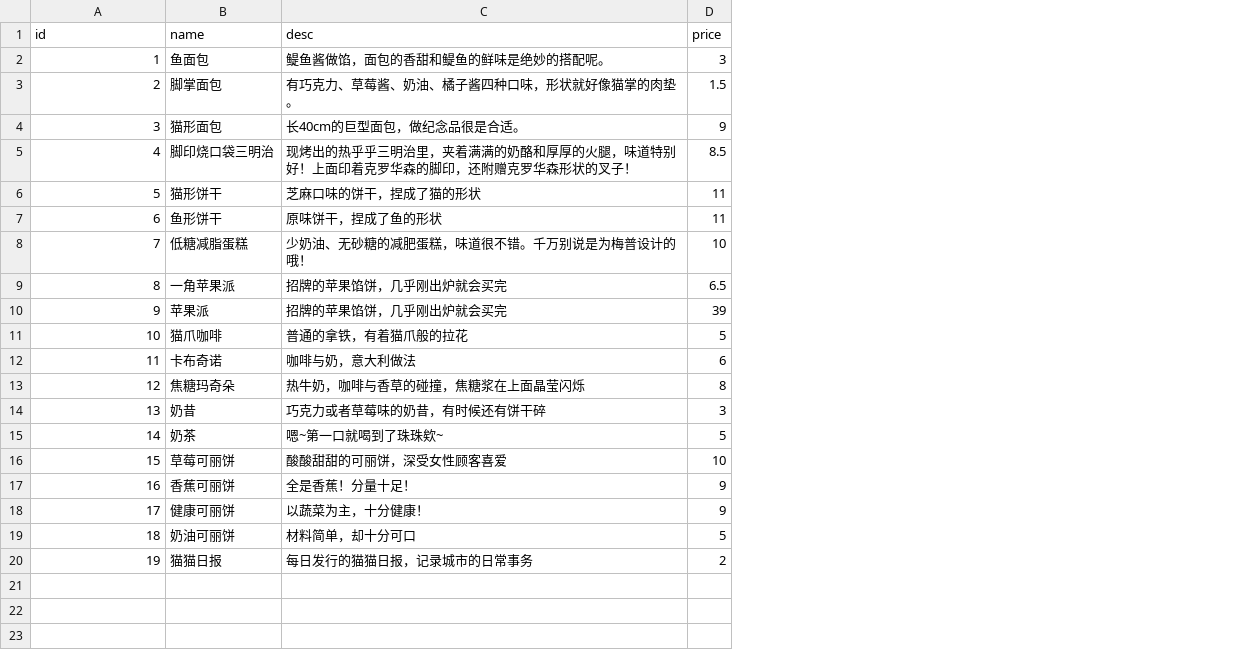
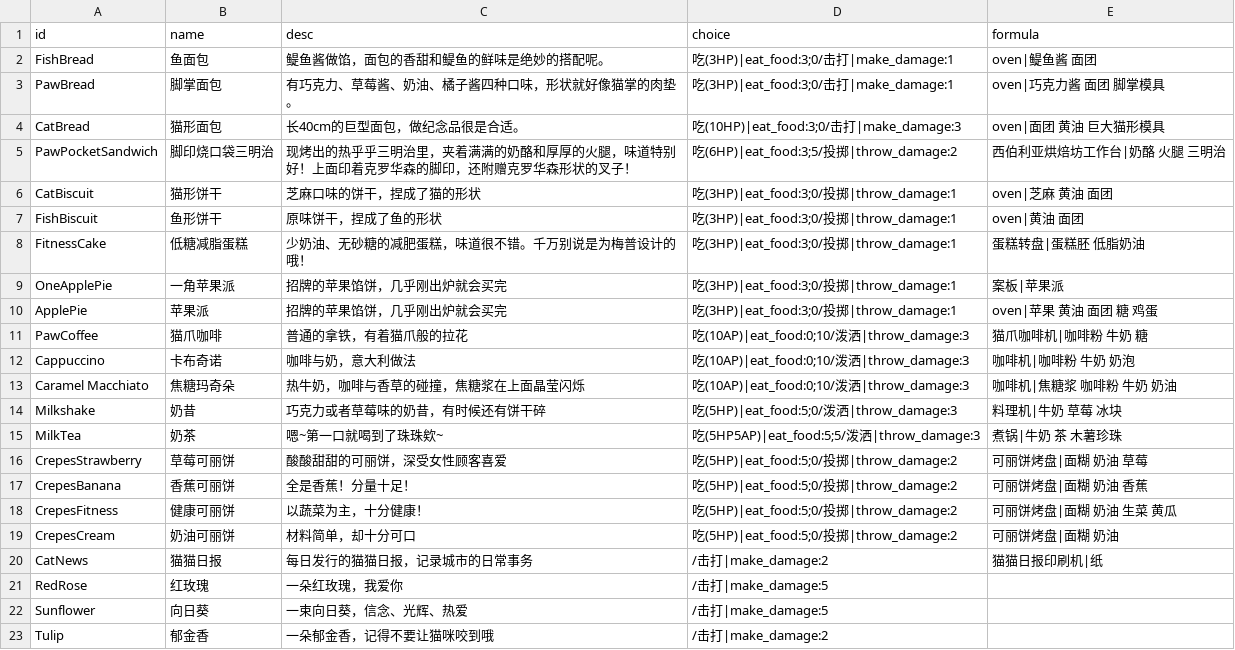
Before and after one commit to HCPTangHY/ZhenXia_Bot, a CSV file: src/plugins/Neargo/items.csv, drawn as a sheet; removed rows and columns are numbered as before the commit, all else as after; the diff names each change by its address in the sheet, - before the commit and + after, or states it on an @@ line.

Commit message:
deleted:    data/INDEX/1.db 	deleted:    data/INDEX/671281126.db 	deleted:    data/INDEX/756265655.db 	deleted:    data/INDEX/897025345.db 	deleted:    data/INDEX/939669370.db 	new file:   data/INDEX/Neargo.db 	renamed:    data/INDEX/872847025.db -> data/INDEX/users.db 	deleted:    data/Neargo/872847025.db 	deleted:    data/Neargo/939669370.db 	modified:   data/ZiYue.db 	modified:   src/plugins/GPT2_chat_plugin/__init__.py 	modified:   src/plugins/Index_user_management/__init__.py 	modified:   src/plugins/Index_user_management/models.py 	modified:   src/plugins/Neargo/__init__.py 	modified:   src/plugins/Neargo/items.csv 	modified:   src/plugins/Neargo/models.py 	modified:   src/plugins/Neargo/positions.csv 	modified:   src/plugins/QBTP/__init__.py 	modified:   src/plugins/wordle_zhenxia/__init__.py

```diff
--- a/src/plugins/Neargo/items.csv
+++ b/src/plugins/Neargo/items.csv
-column D (price), rows 2-20: 3 | 1.5 | 9 | 8.5 | 11 | 11 | 10 | 6.5 | 39 | 5 | 6 | 8 | 3 | 5 | 10 | 9 | 9 | 5 | 2
+column D (choice), rows 2-20: 吃(3HP)|eat_food:3;0/击打|make_damage:1 | 吃(3HP)|eat_food:3;0/击打|make_damage:1 | 吃(10HP)|eat_food:3;0/击打|make_damage:3 | 吃(6HP)|eat_food:3;5/投掷|throw_damage:2 | 吃(3HP)|eat_food:3;0/投掷|throw_damage:1 | 吃(3HP)|eat_food:3;0/投掷|throw_damage:1 | 吃(3HP)|eat_food:3;0/投掷|throw_damage:1 | 吃(3HP)|eat_food:3;0/投掷|throw_damage:1 | 吃(3HP)|eat_food:3;0/投掷|throw_damage:1 | 吃(10AP)|eat_food:0;10/泼洒|throw_damage:3 | 吃(10AP)|eat_food:0;10/泼洒|throw_damage:3 | 吃(10AP)|eat_food:0;10/泼洒|throw_damage:3 | 吃(5HP)|eat_food:5;0/泼洒|throw_damage:3 | 吃(5HP5AP)|eat_food:5;5/泼洒|throw_damage:3 | 吃(5HP)|eat_food:5;0/投掷|throw_damage:2 | 吃(5HP)|eat_food:5;0/投掷|throw_damage:2 | 吃(5HP)|eat_food:5;0/投掷|throw_damage:2 | 吃(5HP)|eat_food:5;0/投掷|throw_damage:2 | /击打|make_damage:2
+column E (formula), rows 2-20: oven|鳀鱼酱 面团 | oven|巧克力酱 面团 脚掌模具 | oven|面团 黄油 巨大猫形模具 | 西伯利亚烘焙坊工作台|奶酪 火腿 三明治 | oven|芝麻 黄油 面团 | oven|黄油 面团 | 蛋糕转盘|蛋糕胚 低脂奶油 | 案板|苹果派 | oven|苹果 黄油 面团 糖 鸡蛋 | 猫爪咖啡机|咖啡粉 牛奶 糖 | 咖啡机|咖啡粉 牛奶 奶泡 | 咖啡机|焦糖浆 咖啡粉 牛奶 奶油 | 料理机|牛奶 草莓 冰块 | 煮锅|牛奶 茶 木薯珍珠 | 可丽饼烤盘|面糊 奶油 草莓 | 可丽饼烤盘|面糊 奶油 香蕉 | 可丽饼烤盘|面糊 奶油 生菜 黄瓜 | 可丽饼烤盘|面糊 奶油 | 猫猫日报印刷机|纸
-A2 (id): 1
+A2 (id): FishBread
-A3 (id): 2
+A3 (id): PawBread
-A4 (id): 3
+A4 (id): CatBread
-A5 (id): 4
+A5 (id): PawPocketSandwich
-A6 (id): 5
+A6 (id): CatBiscuit
-A7 (id): 6
+A7 (id): FishBiscuit
-A8 (id): 7
+A8 (id): FitnessCake
-A9 (id): 8
+A9 (id): OneApplePie
-A10 (id): 9
+A10 (id): ApplePie
-A11 (id): 10
+A11 (id): PawCoffee
-A12 (id): 11
+A12 (id): Cappuccino
-A13 (id): 12
+A13 (id): Caramel Macchiato
-A14 (id): 13
+A14 (id): Milkshake
-A15 (id): 14
+A15 (id): MilkTea
-A16 (id): 15
+A16 (id): CrepesStrawberry
-A17 (id): 16
+A17 (id): CrepesBanana
-A18 (id): 17
+A18 (id): CrepesFitness
-A19 (id): 18
+A19 (id): CrepesCream
-A20 (id): 19
+A20 (id): CatNews
+row 21: RedRose | 红玫瑰 | 一朵红玫瑰，我爱你 | /击打|make_damage:5
+row 22: Sunflower | 向日葵 | 一束向日葵，信念、光辉、热爱 | /击打|make_damage:5
+row 23: Tulip | 郁金香 | 一朵郁金香，记得不要让猫咪咬到哦 | /击打|make_damage:2
```
Also changed, not shown: src/plugins/Neargo/positions.csv, 18 other files.
